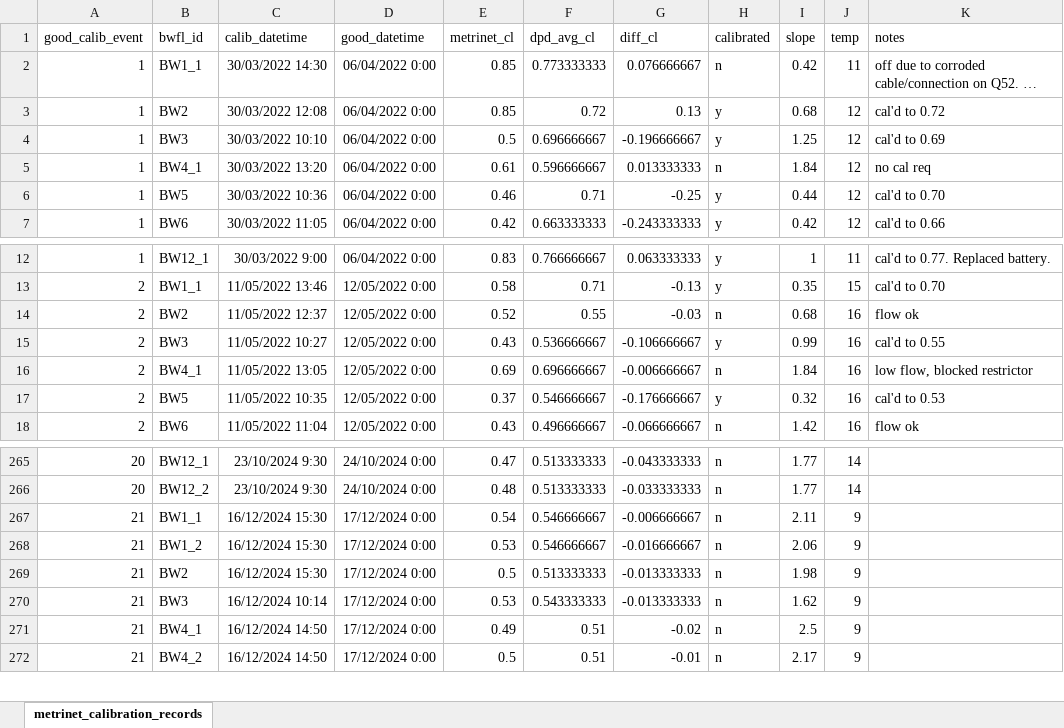
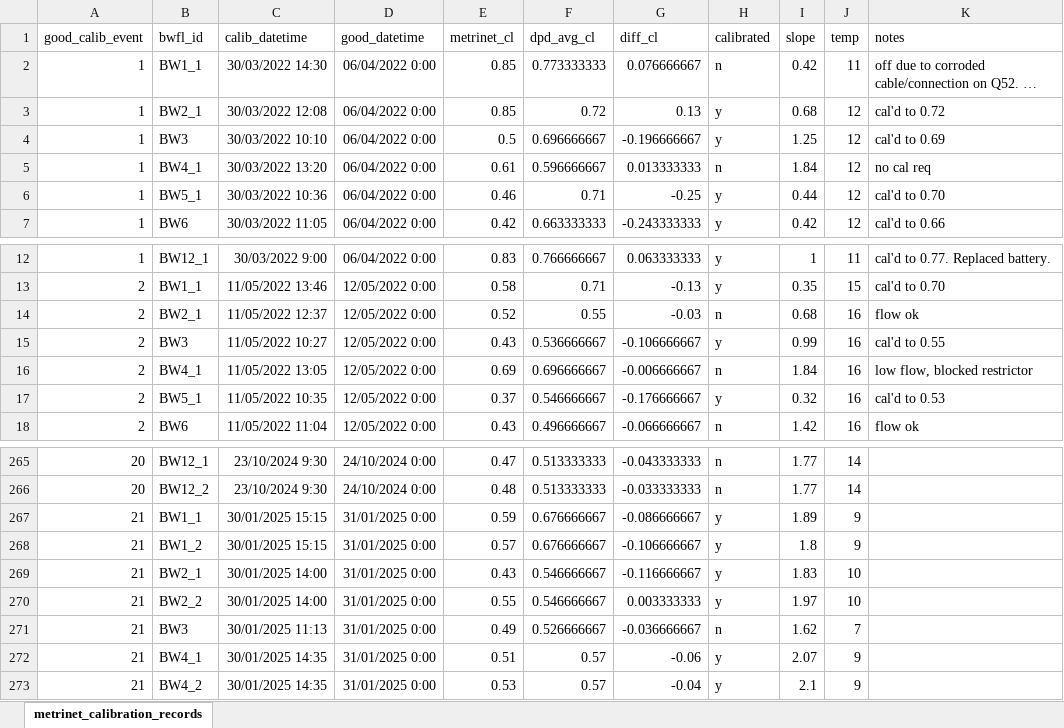
Before and after one commit to bradleywjenks/bayesian-wq-calibration, an Excel workbook: data/timeseries/raw/metrinet-calibration-records.xlsx, sheet metrinet_calibration_records, drawn as a sheet; only a part is shown, gaps mark what is left out; long unchanged cells end in …; values as stored, in another font and other column widths than the file's, no borders; removed rows and columns are numbered as before the commit, all else as after; the diff covers the shown part only; the diff names each change by its address in the sheet, - before the commit and + after, or states it on an @@ line.

Commit message:
update sensor data records to 2025-02-26 onsite calibration date

```diff
--- a/data/timeseries/raw/metrinet-calibration-records.xlsx (sheet metrinet_calibration_records)
+++ b/data/timeseries/raw/metrinet-calibration-records.xlsx (sheet metrinet_calibration_records)
-B3 (bwfl_id): BW2
+B3 (bwfl_id): BW2_1
-B6 (bwfl_id): BW5
+B6 (bwfl_id): BW5_1
-B14 (bwfl_id): BW2
+B14 (bwfl_id): BW2_1
-B17 (bwfl_id): BW5
+B17 (bwfl_id): BW5_1
-C267:C268 (calib_datetime): 16/12/2024 15:30
+C267:C268 (calib_datetime): 30/01/2025 15:15
-D267:D268 (good_datetime): 17/12/2024 0:00
+D267:D268 (good_datetime): 31/01/2025 0:00
-E267 (metrinet_cl): 0.54
+E267 (metrinet_cl): 0.59
-F267:F268 (dpd_avg_cl): 0.546666667
+F267:F268 (dpd_avg_cl): 0.676666667
-G267 (diff_cl): -0.006666667
+G267 (diff_cl): -0.086666667
-H267:H268 (calibrated): n
+H267:H268 (calibrated): y
-I267 (slope): 2.11
+I267 (slope): 1.89
-E268 (metrinet_cl): 0.53
+E268 (metrinet_cl): 0.57
-G268 (diff_cl): -0.016666667
+G268 (diff_cl): -0.106666667
-I268 (slope): 2.06
+I268 (slope): 1.8
-row 269: 21 | BW2 | 16/12/2024 15:30 | 17/12/2024 0:00 | 0.5 | 0.513333333 | -0.013333333 | n | 1.98 | 9
+row 269: 21 | BW2_1 | 30/01/2025 14:00 | 31/01/2025 0:00 | 0.43 | 0.546666667 | -0.116666667 | y | 1.83 | 10
+row 270: 21 | BW2_2 | 30/01/2025 14:00 | 31/01/2025 0:00 | 0.55 | 0.546666667 | 0.003333333 | y | 1.97 | 10
-C271 (calib_datetime): 16/12/2024 10:14
+C271 (calib_datetime): 30/01/2025 11:13
-D271:D273 (good_datetime): 17/12/2024 0:00
+D271:D273 (good_datetime): 31/01/2025 0:00
-E271 (metrinet_cl): 0.53
+E271 (metrinet_cl): 0.49
-F271 (dpd_avg_cl): 0.543333333
+F271 (dpd_avg_cl): 0.526666667
-G271 (diff_cl): -0.013333333
+G271 (diff_cl): -0.036666667
-J271 (temp): 9
+J271 (temp): 7
-C272:C273 (calib_datetime): 16/12/2024 14:50
+C272:C273 (calib_datetime): 30/01/2025 14:35
-E272 (metrinet_cl): 0.49
+E272 (metrinet_cl): 0.51
-F272:F273 (dpd_avg_cl): 0.51
+F272:F273 (dpd_avg_cl): 0.57
-G272 (diff_cl): -0.02
+G272 (diff_cl): -0.06
-H272:H273 (calibrated): n
+H272:H273 (calibrated): y
-I272 (slope): 2.5
+I272 (slope): 2.07
-E273 (metrinet_cl): 0.5
+E273 (metrinet_cl): 0.53
-G273 (diff_cl): -0.01
+G273 (diff_cl): -0.04
-I273 (slope): 2.17
+I273 (slope): 2.1
```
Also changed, not shown: 19 added rows, 2 removed rows and 72 edited cells elsewhere in this sheet, formulas that keep their value, 11 other files.
